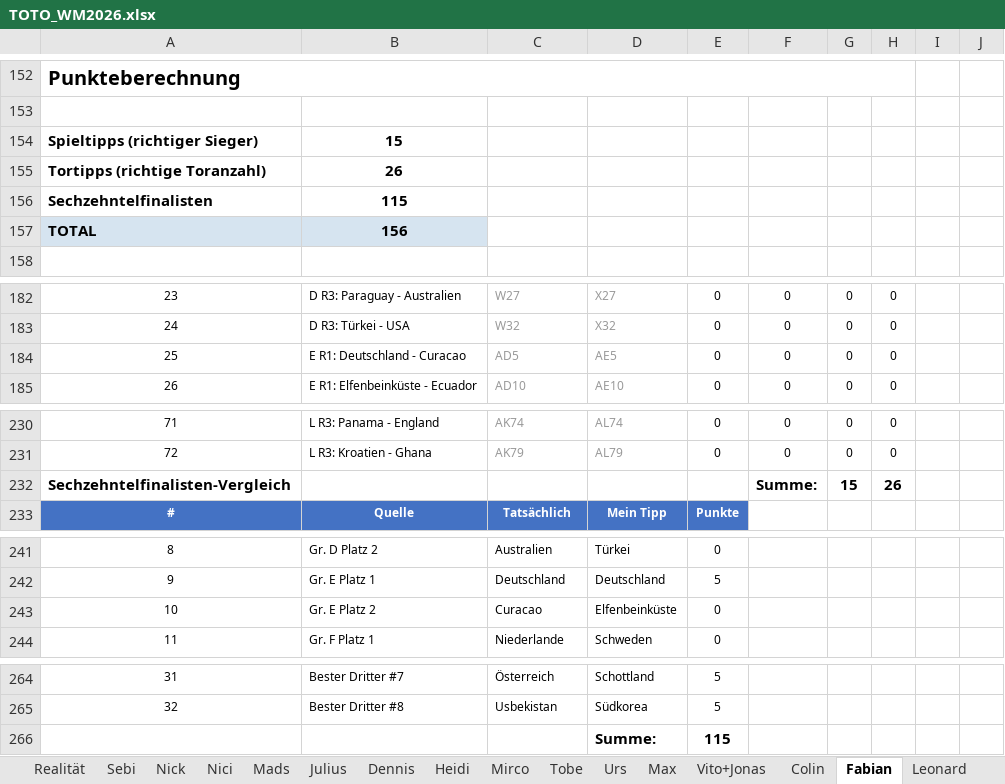
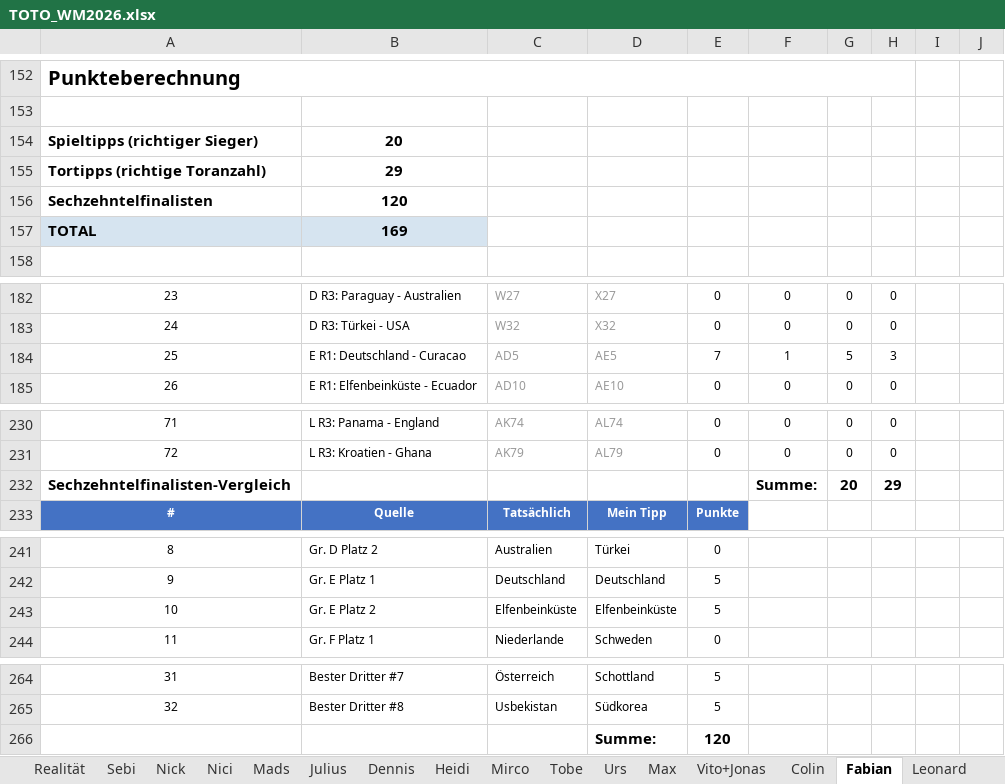
Before and after one commit to Dummisa/toto-wm2026, an Excel workbook: toto-dashboard/data/TOTO_WM2026.xlsx, sheet Fabian, drawn as a sheet; only a part is shown, gaps mark what is left out; values as stored, in another font and other column widths than the file's, no borders; the diff names each change by its address in the sheet, - before the commit and + after, or states it on an @@ line.

```diff
--- a/toto-dashboard/data/TOTO_WM2026.xlsx (sheet Fabian)
+++ b/toto-dashboard/data/TOTO_WM2026.xlsx (sheet Fabian)
-B154: 15
+B154: 20
-B155: 26
+B155: 29
-B156: 115
+B156: 120
-B157: 156
+B157: 169
-E184: 0
+E184: 7
-F184: 0
+F184: 1
-G184: 0
+G184: 5
-H184: 0
+H184: 3
-G232: 15
+G232: 20
-H232: 26
+H232: 29
-C243: Curacao
+C243: Elfenbeinküste
-E243: 0
+E243: 5
-E266: 115
+E266: 120
```
Also changed, not shown: sheet Auswertung, sheet Realität, sheet Claude (out of competition), sheet Sebi, sheet Mads, sheet Nick, 12 more sheets, formulas that keep their value, 1 other file.
